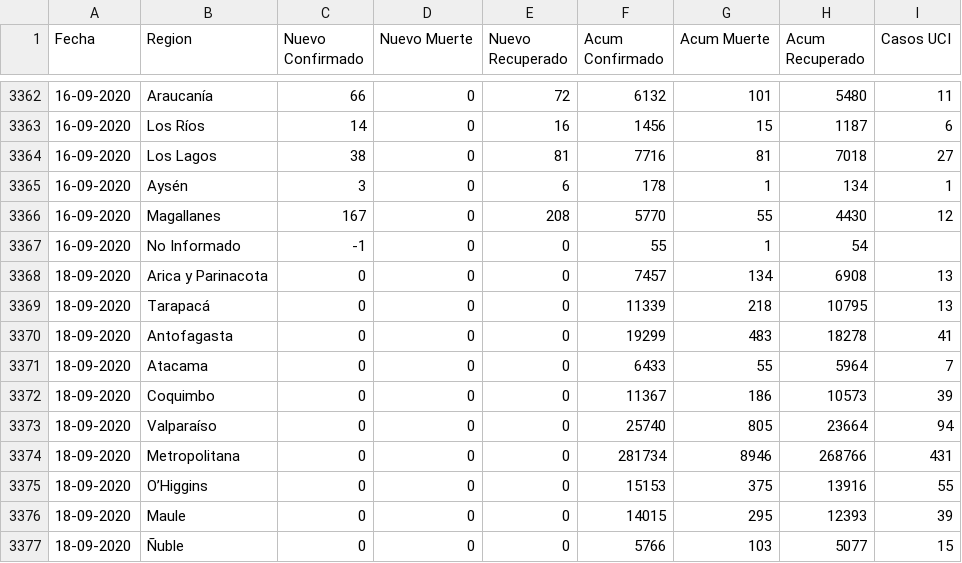
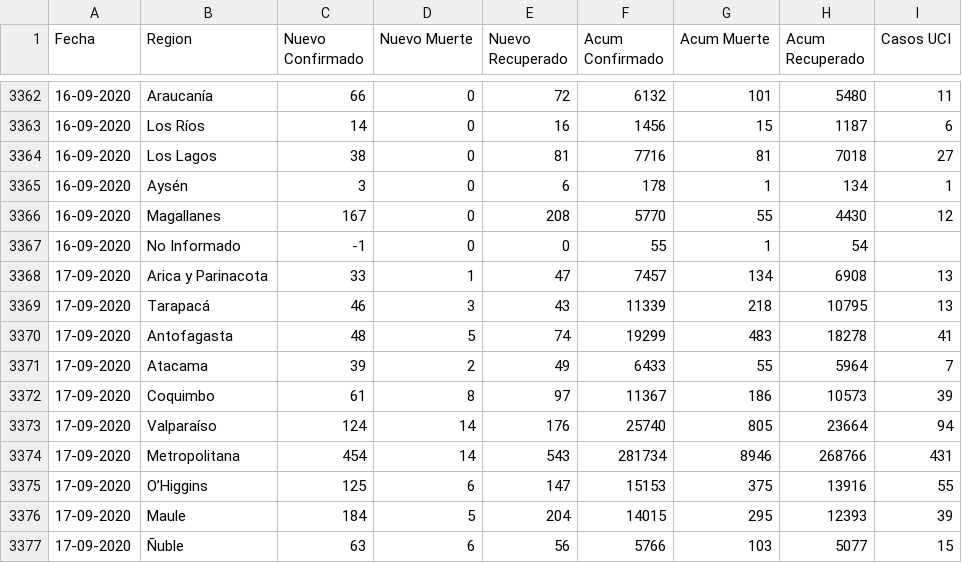
Before and after one commit to ivanMSC/COVID19_Chile, a CSV file: covid19_chile.csv, drawn as a sheet; only a part is shown, gaps mark what is left out; the diff covers the shown part only.

Commit message:
2020-09-17

```diff
--- a/covid19_chile.csv
+++ b/covid19_chile.csv
@@ -3367,11 +3367,11 @@ Fecha,Region,Nuevo Confirmado,Nuevo Muerte,Nuevo Recuperado,Acum Confirmado,Acum
 16-09-2020,No Informado,-1,0,0,55,1,54,
-18-09-2020,Arica y Parinacota,0,0,0,7457,134,6908,13
-18-09-2020,Tarapacá,0,0,0,11339,218,10795,13
-18-09-2020,Antofagasta,0,0,0,19299,483,18278,41
-18-09-2020,Atacama,0,0,0,6433,55,5964,7
-18-09-2020,Coquimbo,0,0,0,11367,186,10573,39
-18-09-2020,Valparaíso,0,0,0,25740,805,23664,94
-18-09-2020,Metropolitana,0,0,0,281734,8946,268766,431
-18-09-2020,O’Higgins,0,0,0,15153,375,13916,55
-18-09-2020,Maule,0,0,0,14015,295,12393,39
-18-09-2020,Ñuble,0,0,0,5766,103,5077,15
+17-09-2020,Arica y Parinacota,33,1,47,7457,134,6908,13
+17-09-2020,Tarapacá,46,3,43,11339,218,10795,13
+17-09-2020,Antofagasta,48,5,74,19299,483,18278,41
+17-09-2020,Atacama,39,2,49,6433,55,5964,7
+17-09-2020,Coquimbo,61,8,97,11367,186,10573,39
+17-09-2020,Valparaíso,124,14,176,25740,805,23664,94
+17-09-2020,Metropolitana,454,14,543,281734,8946,268766,431
+17-09-2020,O’Higgins,125,6,147,15153,375,13916,55
+17-09-2020,Maule,184,5,204,14015,295,12393,39
+17-09-2020,Ñuble,63,6,56,5766,103,5077,15
```
Also changed, not shown: 1 removed row and 21 edited cells elsewhere in this file.
